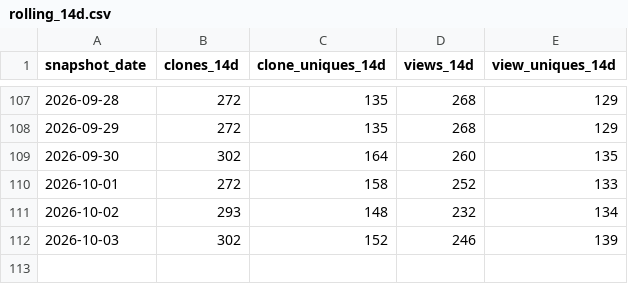
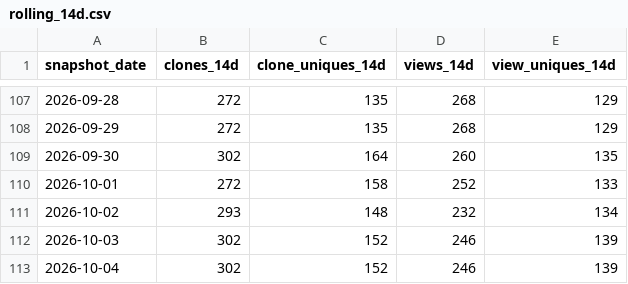
Before and after one commit to shengyanlin/claude-overlay, a CSV file: rolling_14d.csv, drawn as a sheet; only a part is shown, gaps mark what is left out.

```diff
--- a/rolling_14d.csv
+++ b/rolling_14d.csv
@@ -112 +112,2 @@ snapshot_date,clones_14d,clone_uniques_14d,views_14d,view_uniques_14d
 2026-10-03,302,152,246,139
+2026-10-04,302,152,246,139
```
Also changed, not shown: 1 other file.
